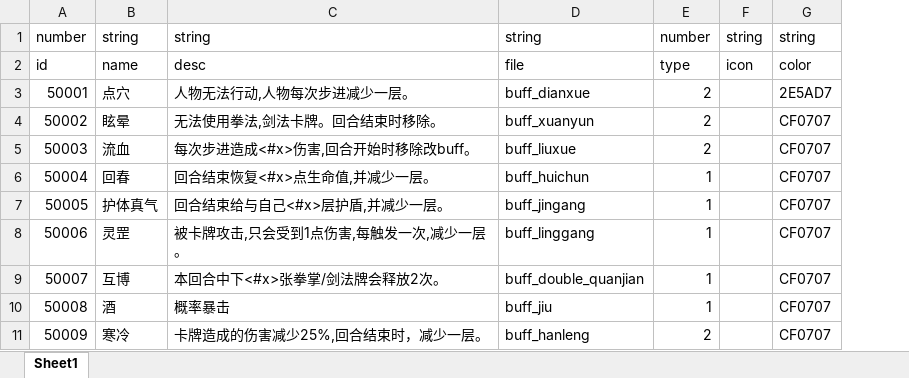
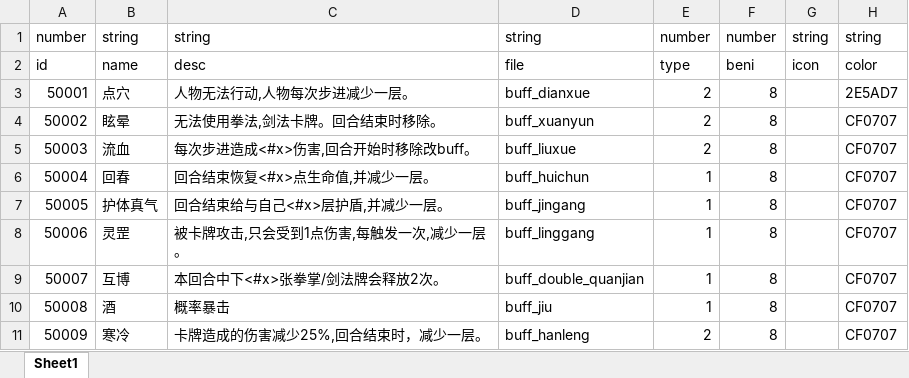
Before and after one commit to machaoTeam/LakeHeroConfig, an Excel workbook: excel/buff.xlsx, sheet Sheet1, drawn as a sheet; only a part is shown; values as stored, in another font and other column widths than the file's, no borders; the diff names each change by its address in the sheet, - before the commit and + after, or states it on an @@ line.

```diff
--- a/excel/buff.xlsx (sheet Sheet1)
+++ b/excel/buff.xlsx (sheet Sheet1)
+column F, rows 1-11: number | beni | 8 | 8 | 8 | 8 | 8 | 8 | 8 | 8 | 8
```
Also changed, not shown: excel/skill.xlsx.
